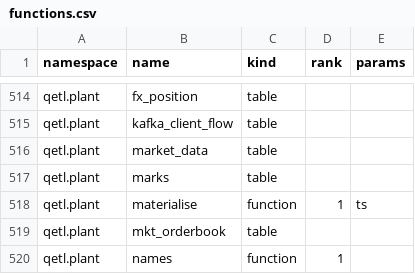
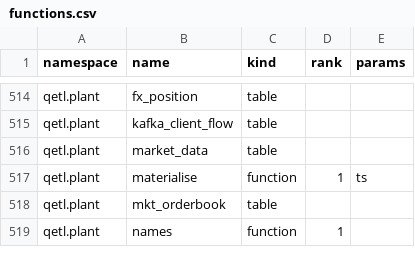
Before and after one commit to kwojdalski/uqf, a CSV file: docs/reference/surfaces/current/functions.csv, drawn as a sheet; only a part is shown, gaps mark what is left out; the diff covers the shown part only.

```diff
--- a/docs/reference/surfaces/current/functions.csv
+++ b/docs/reference/surfaces/current/functions.csv
@@ -516,3 +516,2 @@ qetl.plant,kafka_client_flow,table,,
 qetl.plant,market_data,table,,
-qetl.plant,marks,table,,
 qetl.plant,materialise,function,1,ts
```
Also changed, not shown: 4 added rows, 8 removed rows and 3 edited cells elsewhere in this file, docs/reference/surfaces/current/processes.csv, docs/reference/surfaces/current/table_columns.csv, 34 other files.
